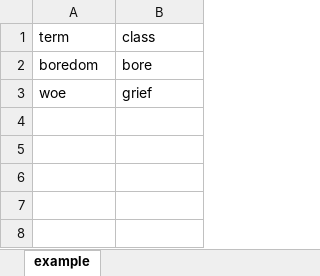
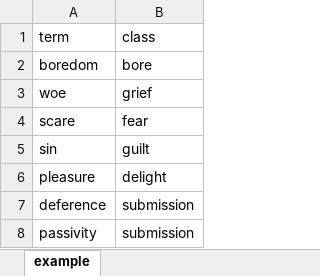
Before and after one commit to rain1024/emotion, an Excel workbook: database/en_synonym.xlsx, sheet example, drawn as a sheet; values as stored, in another font and other column widths than the file's, no borders; the diff names each change by its address in the sheet, - before the commit and + after, or states it on an @@ line.

```diff
--- a/database/en_synonym.xlsx (sheet example)
+++ b/database/en_synonym.xlsx (sheet example)
+row 4: scare | fear
+row 5: sin | guilt
+row 6: pleasure | delight
+row 7: deference | submission
+row 8: passivity | submission
```
Also changed, not shown: database/emotions.xlsx, database/levels.xlsx, 2 other files.
